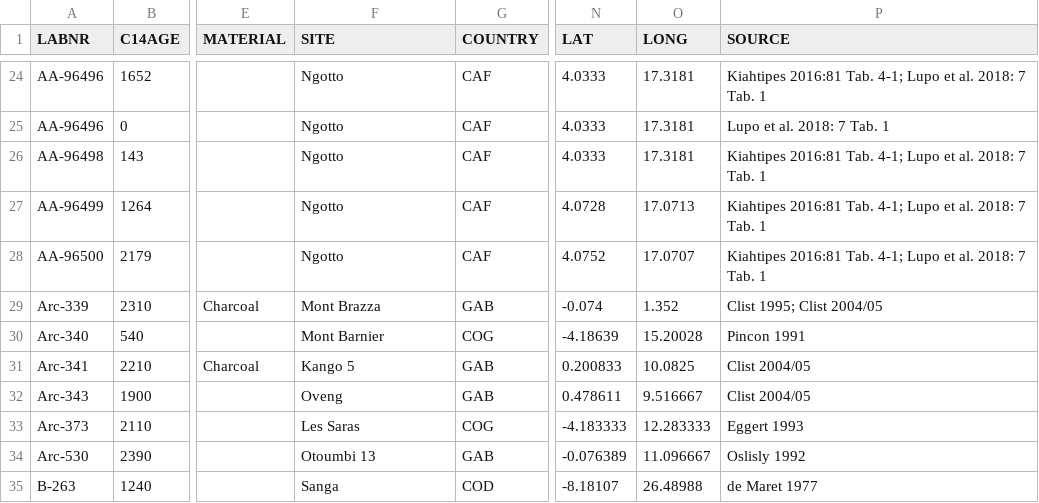
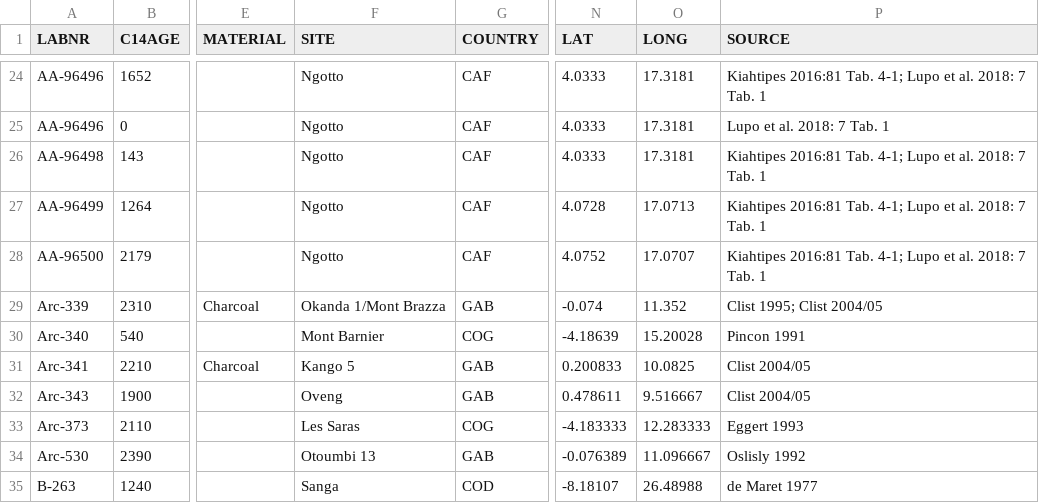
Before and after one commit to dirkseidensticker/aDRAC, a CSV file: data/aDRAC.csv, drawn as a sheet; only a part is shown, gaps mark what is left out; the diff names each change by its address in the sheet, - before the commit and + after, or states it on an @@ line.

Commit message:
corrected coords for Arc-339

```diff
--- a/data/aDRAC.csv
+++ b/data/aDRAC.csv
-F29 (SITE): Mont Brazza
+F29 (SITE): Okanda 1/Mont Brazza
-O29 (LONG): 1.352
+O29 (LONG): 11.352
```
